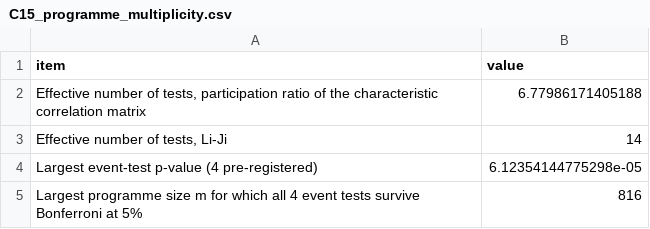
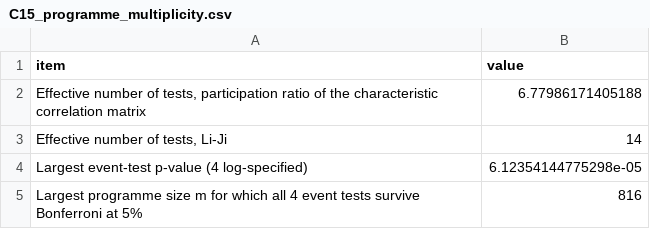
Before and after one commit to trungcandygit/Black_litterman_2, a CSV file: paper2/output/tables/C15_programme_multiplicity.csv, drawn as a sheet.

```diff
--- a/paper2/output/tables/C15_programme_multiplicity.csv
+++ b/paper2/output/tables/C15_programme_multiplicity.csv
@@ -3,3 +3,3 @@
 "Effective number of tests, Li-Ji",14
-"Largest event-test p-value (4 pre-registered)",6.12354144775298e-05
+"Largest event-test p-value (4 log-specified)",6.12354144775298e-05
 "Largest programme size m for which all 4 event tests survive Bonferroni at 5%",816
```
Also changed, not shown: 7 other files.
